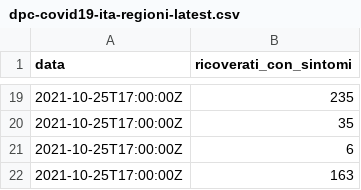
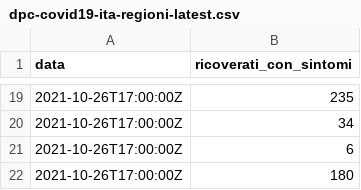
Before and after one commit to mskyttner/flat_data_bash_example, a CSV file: dpc-covid19-ita-regioni-latest.csv, drawn as a sheet; only a part is shown, gaps mark what is left out; the diff covers the shown part only.

Commit message:
Flat: latest data (2021-10-26T15:57:57.000Z) {   "date": "2021-10-26T15:57:57.000Z",   "files": [     {       "name": "dpc-covid19-ita-regioni-latest.csv",       "deltaBytes": 0,       "source": "https://raw.githubusercontent.com/pcm-dpc/COVID-19/master/dati-regioni/dpc-covid19-ita-regioni-latest.csv"     }   ] }

```diff
--- a/dpc-covid19-ita-regioni-latest.csv
+++ b/dpc-covid19-ita-regioni-latest.csv
@@ -19,4 +19,4 @@ data,ricoverati_con_sintomi
-2021-10-25T17:00:00Z,235
-2021-10-25T17:00:00Z,35
-2021-10-25T17:00:00Z,6
-2021-10-25T17:00:00Z,163
+2021-10-26T17:00:00Z,235
+2021-10-26T17:00:00Z,34
+2021-10-26T17:00:00Z,6
+2021-10-26T17:00:00Z,180
```
Also changed, not shown: 16 added rows, 16 removed rows and 1 edited cell elsewhere in this file.
